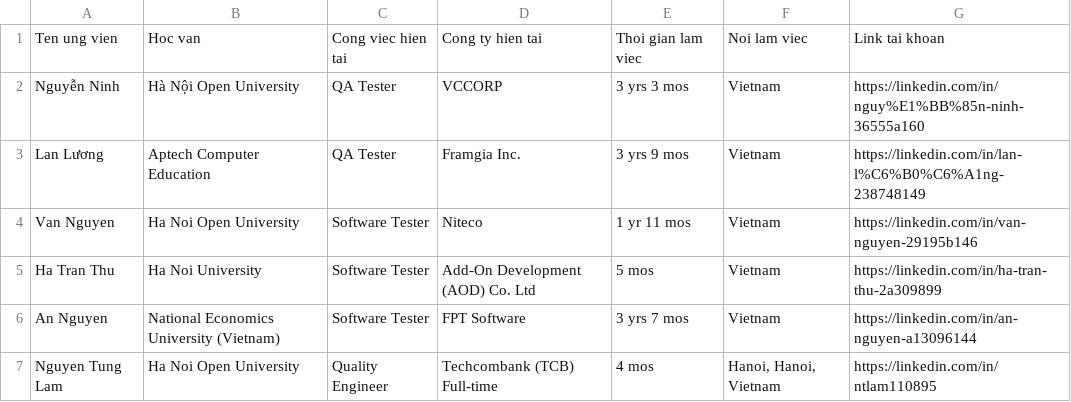
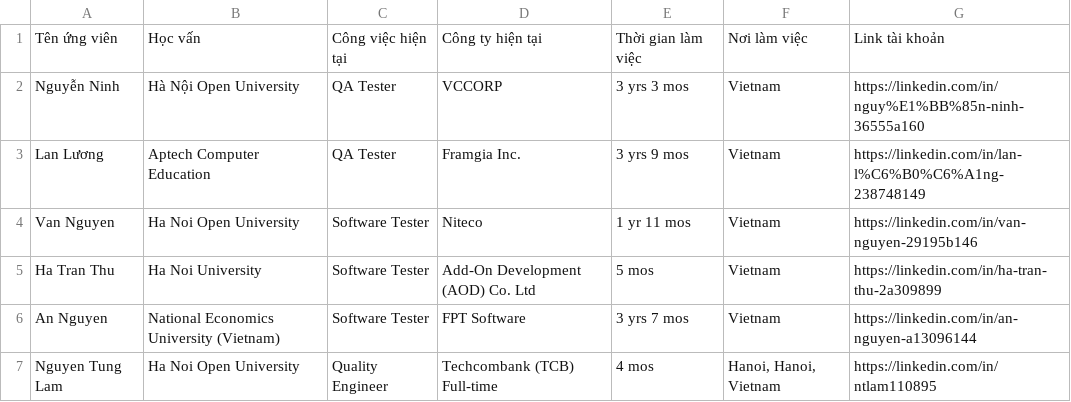
Before and after one commit to ngocdiep1301/demo_do_an_crawler_linkedin, a CSV file: profile_output.csv, drawn as a sheet; only a part is shown.

Commit message:
Update profile_output.csv

```diff
--- a/profile_output.csv
+++ b/profile_output.csv
@@ -1,2 +1,2 @@
-Ten ung vien,Hoc van,Cong viec hien tai,Cong ty hien tai,Thoi gian lam viec,Noi lam viec,Link tai khoan
+Tên ứng viên,Học vấn,Công việc hiện tại,Công ty hiện tại,Thời gian làm việc,Nơi làm việc,Link tài khoản
 Nguyễn Ninh,Hà Nội Open University,QA Tester,VCCORP,3 yrs 3 mos,Vietnam,https://linkedin.com/in/nguy%E1%BB%85n-ninh-36555a160
```
